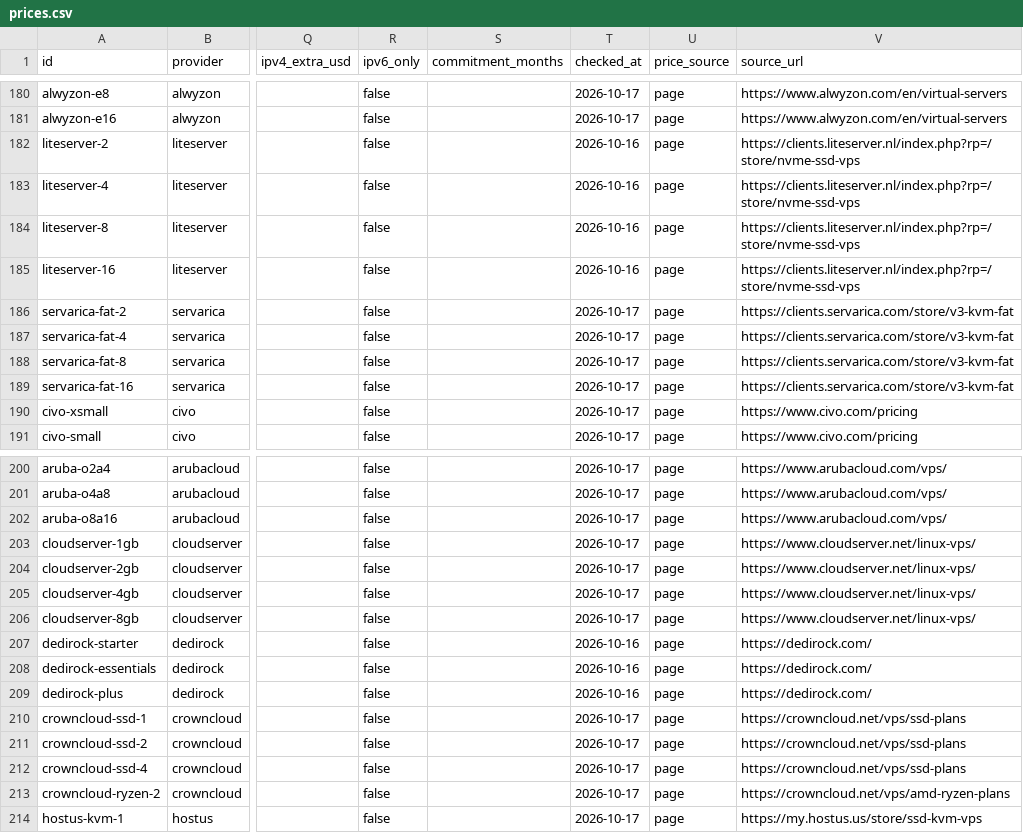
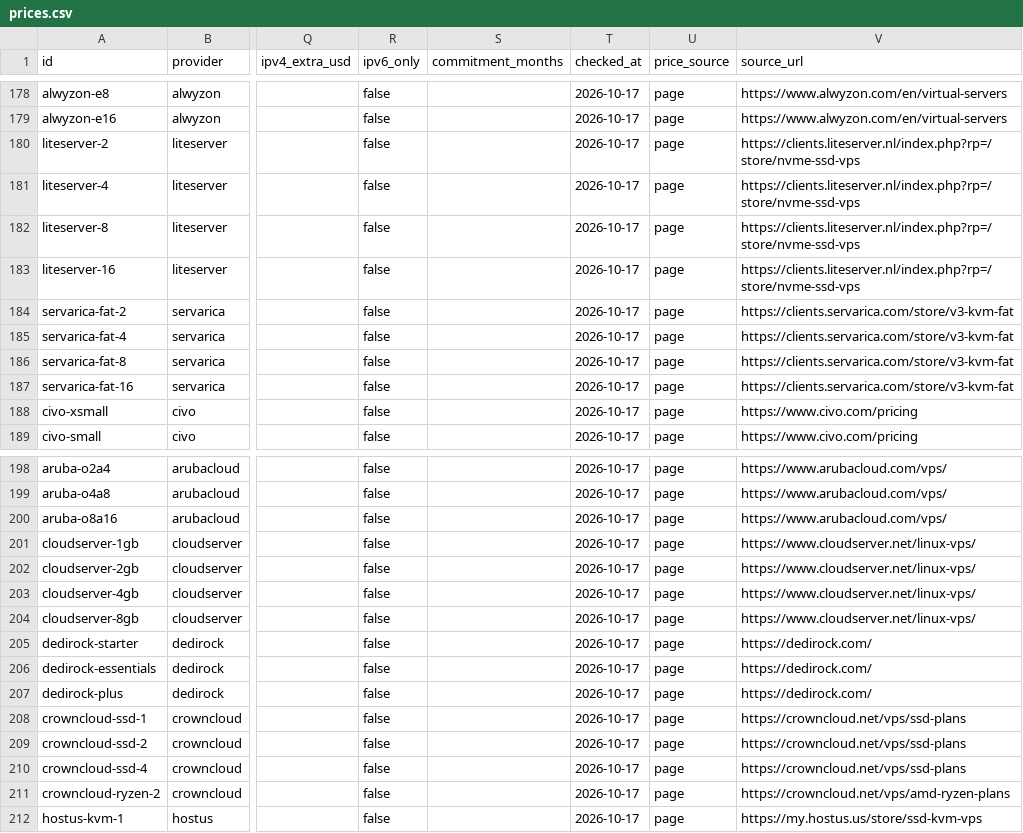
Before and after one commit to firststategrowth/vps-prices, a CSV file: prices.csv, drawn as a sheet; only a part is shown, gaps mark what is left out; addresses are those after the commit; the diff covers the shown part only; the diff names each change by its address in the sheet, - before the commit and + after, or states it on an @@ line.

```diff
--- a/prices.csv
+++ b/prices.csv
-T180:T183 (checked_at): 2026-10-16
+T180:T183 (checked_at): 2026-10-17
-T205:T207 (checked_at): 2026-10-16
+T205:T207 (checked_at): 2026-10-17
```
Also changed, not shown: 2 removed rows and 11 edited cells elsewhere in this file, 2 other files.
